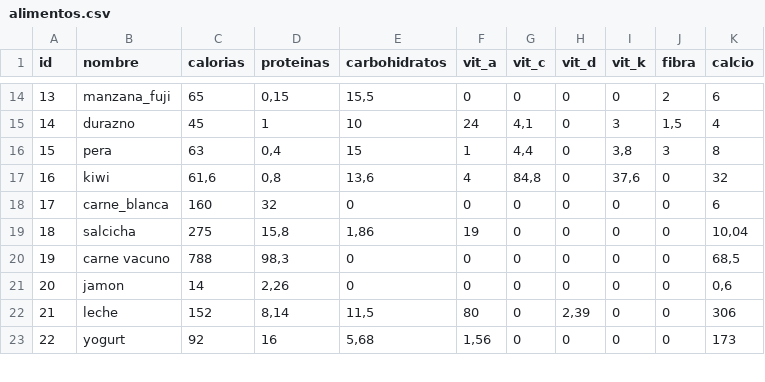
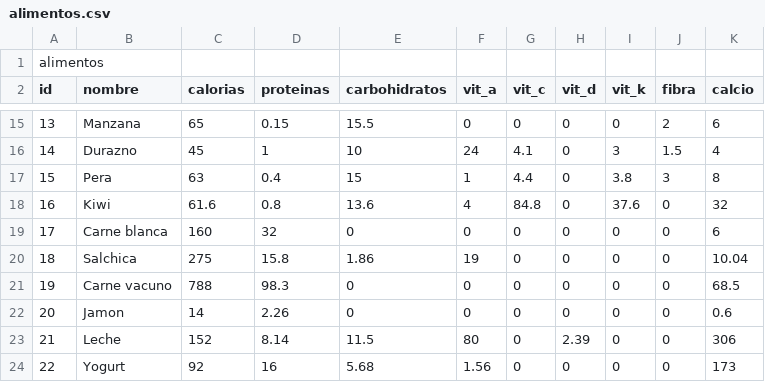
Before and after one commit to ThomasLittleGH/EvaluacionInterna, a CSV file: alimentos.csv, drawn as a sheet; only a part is shown, gaps mark what is left out; the diff covers the shown part only.

```diff
--- a/alimentos.csv
+++ b/alimentos.csv
@@ -1 +1,2 @@
+alimentos
 id;nombre;calorias;proteinas;carbohidratos;vit_a;vit_c;vit_d;vit_k;fibra;calcio
@@ -14,10 +15,10 @@ id;nombre;calorias;proteinas;carbohidratos;vit_a;vit_c;vit_d;vit_k;fibra;calcio
-13;manzana_fuji;65;0,15;15,5;0;0;0;0;2;6
-14;durazno;45;1;10;24;4,1;0;3;1,5;4
-15;pera;63;0,4;15;1;4,4;0;3,8;3;8
-16;kiwi;61,6;0,8;13,6;4;84,8;0;37,6;0;32
-17;carne_blanca;160;32;0;0;0;0;0;0;6
-18;salcicha;275;15,8;1,86;19;0;0;0;0;10,04
-19;carne vacuno;788;98,3;0;0;0;0;0;0;68,5
-20;jamon;14;2,26;0;0;0;0;0;0;0,6
-21;leche;152;8,14;11,5;80;0;2,39;0;0;306
-22;yogurt;92;16;5,68;1,56;0;0;0;0;173
+13;Manzana;65;0.15;15.5;0;0;0;0;2;6
+14;Durazno;45;1;10;24;4.1;0;3;1.5;4
+15;Pera;63;0.4;15;1;4.4;0;3.8;3;8
+16;Kiwi;61.6;0.8;13.6;4;84.8;0;37.6;0;32
+17;Carne blanca;160;32;0;0;0;0;0;0;6
+18;Salchica;275;15.8;1.86;19;0;0;0;0;10.04
+19;Carne vacuno;788;98.3;0;0;0;0;0;0;68.5
+20;Jamon;14;2.26;0;0;0;0;0;0;0.6
+21;Leche;152;8.14;11.5;80;0;2.39;0;0;306
+22;Yogurt;92;16;5.68;1.56;0;0;0;0;173
```
Also changed, not shown: 4 added rows, 4 removed rows and 42 edited cells elsewhere in this file.
